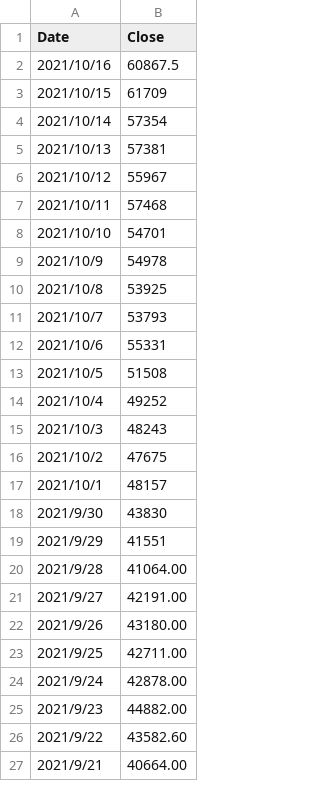
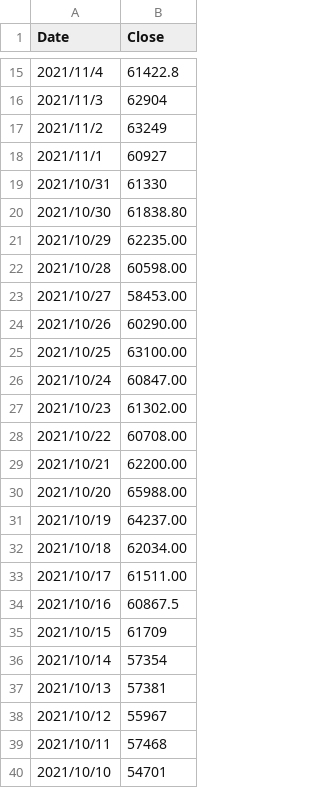
Before and after one commit to hmisty/coding, a CSV file: blockchain/bitcoin/price_corridor/data/btc_history.csv, drawn as a sheet; only a part is shown, gaps mark what is left out; the shorter side is filled out with more unchanged rows; the diff covers the shown part only.

Commit message:
update

```diff
--- a/blockchain/bitcoin/price_corridor/data/btc_history.csv
+++ b/blockchain/bitcoin/price_corridor/data/btc_history.csv
@@ -2 +15,20 @@
+2021/11/4,61422.8
+2021/11/3,62904
+2021/11/2,63249
+2021/11/1,60927
+2021/10/31,61330
+2021/10/30,61838.80
+2021/10/29,62235.00
+2021/10/28,60598.00
+2021/10/27,58453.00
+2021/10/26,60290.00
+2021/10/25,63100.00
+2021/10/24,60847.00
+2021/10/23,61302.00
+2021/10/22,60708.00
+2021/10/21,62200.00
+2021/10/20,65988.00
+2021/10/19,64237.00
+2021/10/18,62034.00
+2021/10/17,61511.00
 2021/10/16,60867.5
```
Also changed, not shown: 13 added rows elsewhere in this file.
